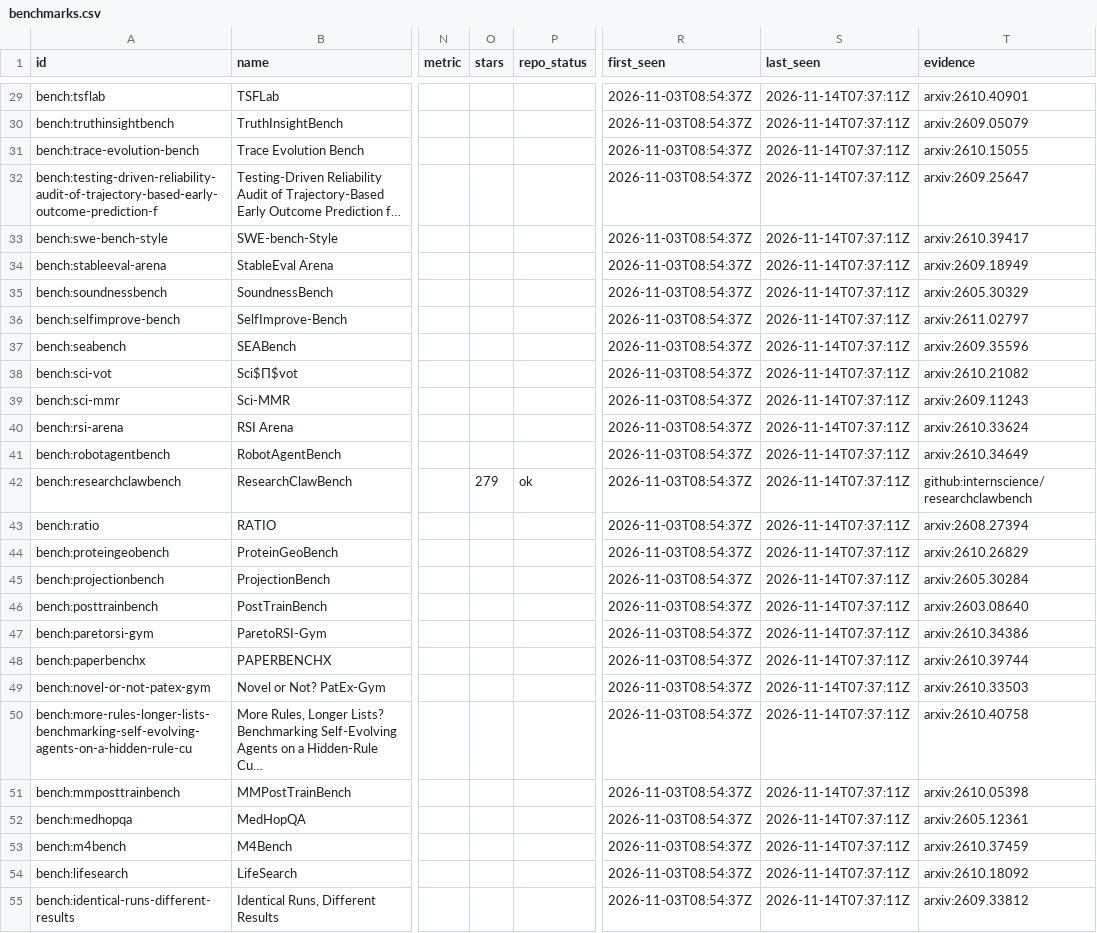
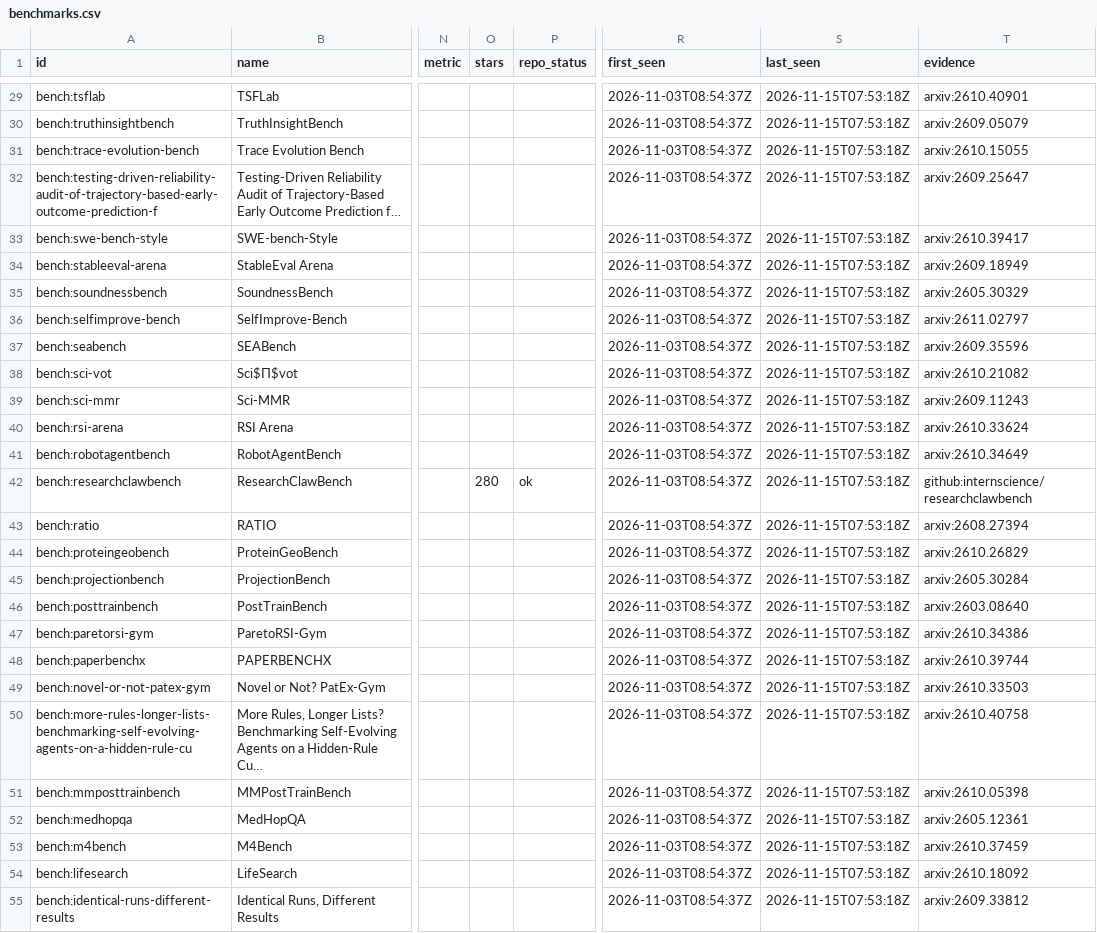
Before and after one commit to yunyiforge/rsi-autoresearch-tracker, a CSV file: data/benchmarks.csv, drawn as a sheet; only a part is shown, gaps mark what is left out; the diff covers the shown part only; the diff names each change by its address in the sheet, - before the commit and + after, or states it on an @@ line.

```diff
--- a/data/benchmarks.csv
+++ b/data/benchmarks.csv
-S29:S55 (last_seen): 2026-11-14T07:37:11Z
+S29:S55 (last_seen): 2026-11-15T07:53:18Z
-O42 (stars): 279
+O42 (stars): 280
```
Also changed, not shown: 62 edited cells elsewhere in this file, data/frameworks.csv, 8 other files.
